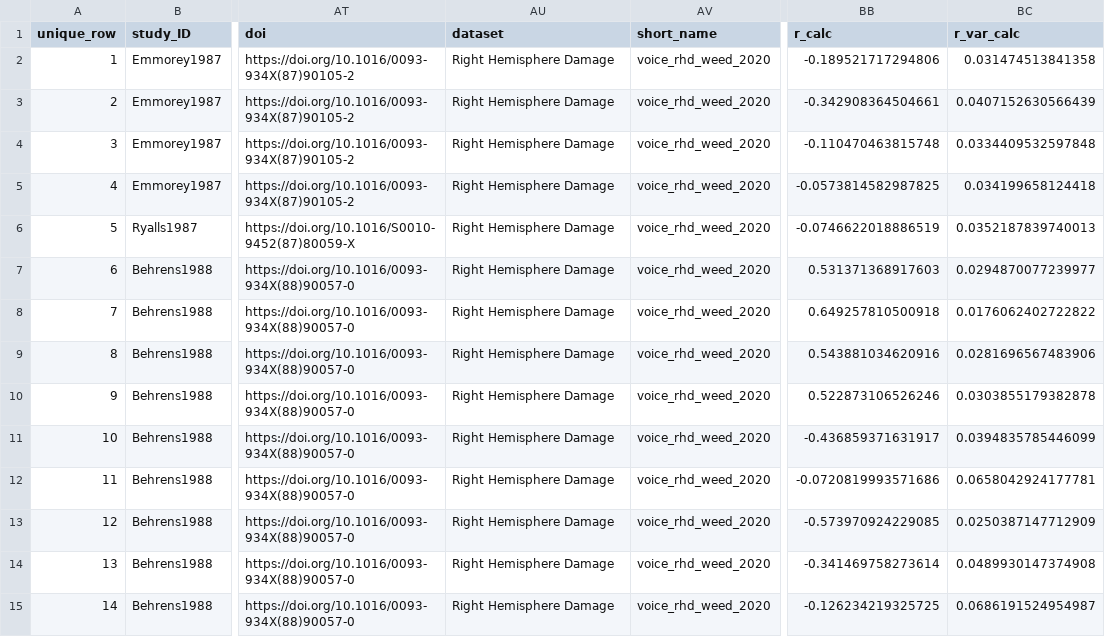
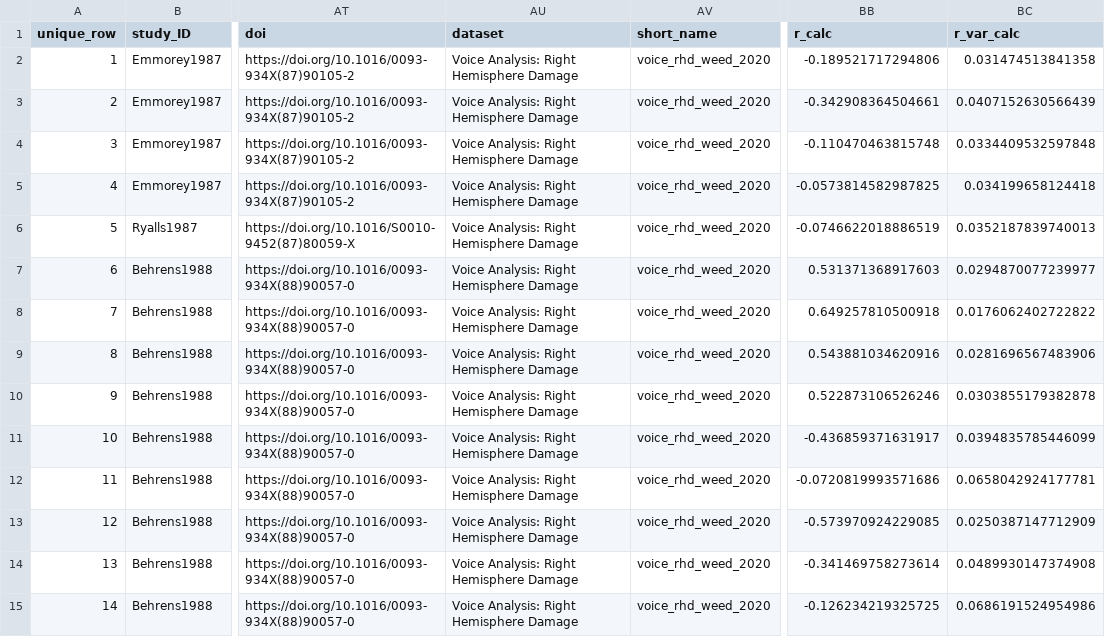
Before and after one commit to LNJ-ND/metalab2, a CSV file: shinyapps/site_data/voice_rhd_weed_2020.csv, drawn as a sheet; only a part is shown, gaps mark what is left out; the diff covers the shown part only; the diff names each change by its address in the sheet, - before the commit and + after, or states it on an @@ line.

```diff
--- a/shinyapps/site_data/voice_rhd_weed_2020.csv
+++ b/shinyapps/site_data/voice_rhd_weed_2020.csv
-AU2:AU15 (dataset): Right Hemisphere Damage
+AU2:AU15 (dataset): Voice Analysis: Right Hemisphere Damage
-BC15 (r_var_calc): 0.0686191524954987
+BC15 (r_var_calc): 0.0686191524954986
```
Also changed, not shown: 93 edited cells elsewhere in this file, shinyapps/site_data/voice_asd_fusaroli_2017.csv, shinyapps/site_data/voice_lhd_weed_2020.csv, 9 other files.
